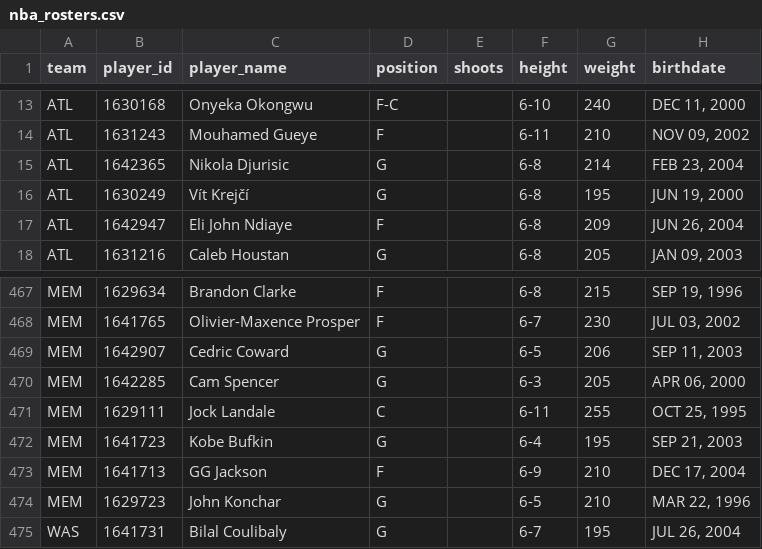
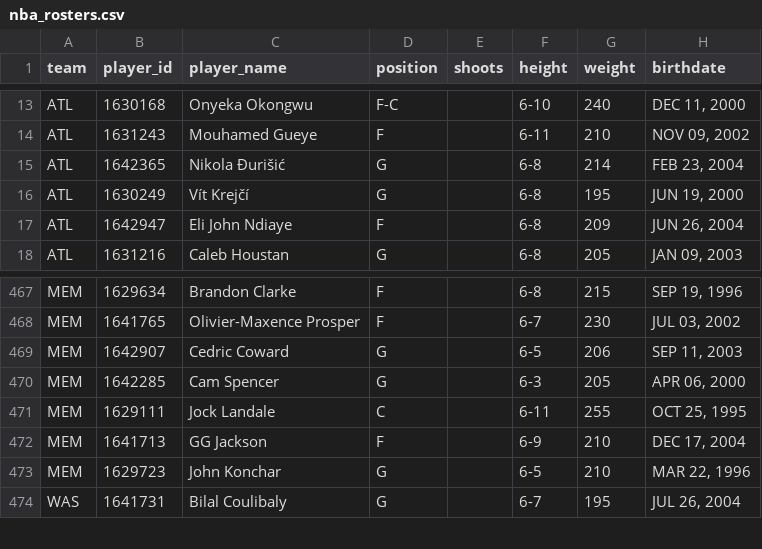
Before and after one commit to AdhiKalimuthu/bankroll-data, a CSV file: data/exports/nba_rosters.csv, drawn as a sheet; only a part is shown, gaps mark what is left out.

```diff
--- a/data/exports/nba_rosters.csv
+++ b/data/exports/nba_rosters.csv
@@ -14,3 +14,3 @@ ATL,1630168,Onyeka Okongwu,F-C,,6-10,240,"DEC 11, 2000"
 ATL,1631243,Mouhamed Gueye,F,,6-11,210,"NOV 09, 2002"
-ATL,1642365,Nikola Djurisic,G,,6-8,214,"FEB 23, 2004"
+ATL,1642365,Nikola Đurišić,G,,6-8,214,"FEB 23, 2004"
 ATL,1630249,Vít Krejčí,G,,6-8,195,"JUN 19, 2000"
@@ -471,3 +471,2 @@ MEM,1642285,Cam Spencer,G,,6-3,205,"APR 06, 2000"
 MEM,1629111,Jock Landale,C,,6-11,255,"OCT 25, 1995"
-MEM,1641723,Kobe Bufkin,G,,6-4,195,"SEP 21, 2003"
 MEM,1641713,GG Jackson,F,,6-9,210,"DEC 17, 2004"
```
Also changed, not shown: data/exports/nba_scores.csv, data/exports/nfl_rosters.csv, 3 other files.
